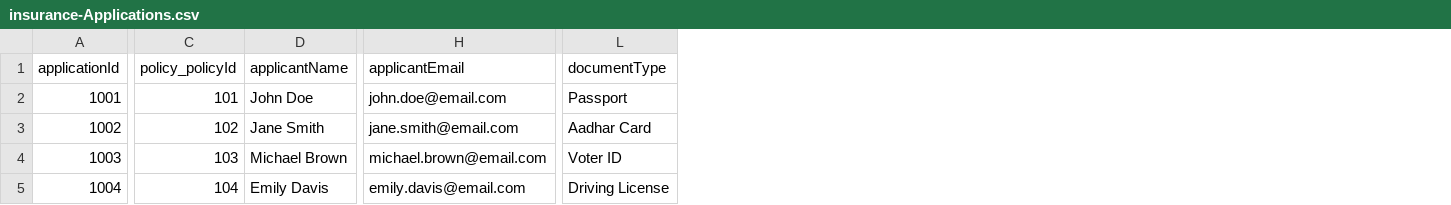
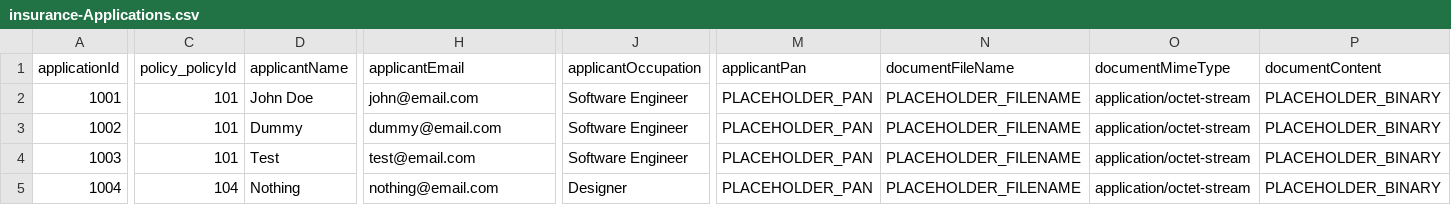
Before and after one commit to Sankeerth-g7/life-insurance, a CSV file: db/data/insurance-Applications.csv, drawn as a sheet; only a part is shown, gaps mark what is left out; removed rows and columns are numbered as before the commit, all else as after; the diff covers the shown part only; the diff names each change by its address in the sheet, - before the commit and + after, or states it on an @@ line.

```diff
--- a/db/data/insurance-Applications.csv
+++ b/db/data/insurance-Applications.csv
+column J (applicantOccupation), rows 2-5: Software Engineer | Software Engineer | Software Engineer | Designer
-column L (documentType), rows 2-5: Passport | Aadhar Card | Voter ID | Driving License
+column M (applicantPan), rows 2-5: all PLACEHOLDER_PAN
+column N (documentFileName), rows 2-5: all PLACEHOLDER_FILENAME
+column O (documentMimeType), rows 2-5: all application/octet-stream
+column P (documentContent), rows 2-5: all PLACEHOLDER_BINARY
-H2 (applicantEmail): john.doe@email.com
+H2 (applicantEmail): john@email.com
-C3 (policy_policyId): 102
+C3 (policy_policyId): 101
-D3 (applicantName): Jane Smith
+D3 (applicantName): Dummy
-H3 (applicantEmail): jane.smith@email.com
+H3 (applicantEmail): dummy@email.com
-C4 (policy_policyId): 103
+C4 (policy_policyId): 101
-D4 (applicantName): Michael Brown
+D4 (applicantName): Test
-H4 (applicantEmail): michael.brown@email.com
+H4 (applicantEmail): test@email.com
-D5 (applicantName): Emily Davis
+D5 (applicantName): Nothing
-H5 (applicantEmail): emily.davis@email.com
+H5 (applicantEmail): nothing@email.com
```
Also changed, not shown: 29 edited cells elsewhere in this file, 4 other files.
